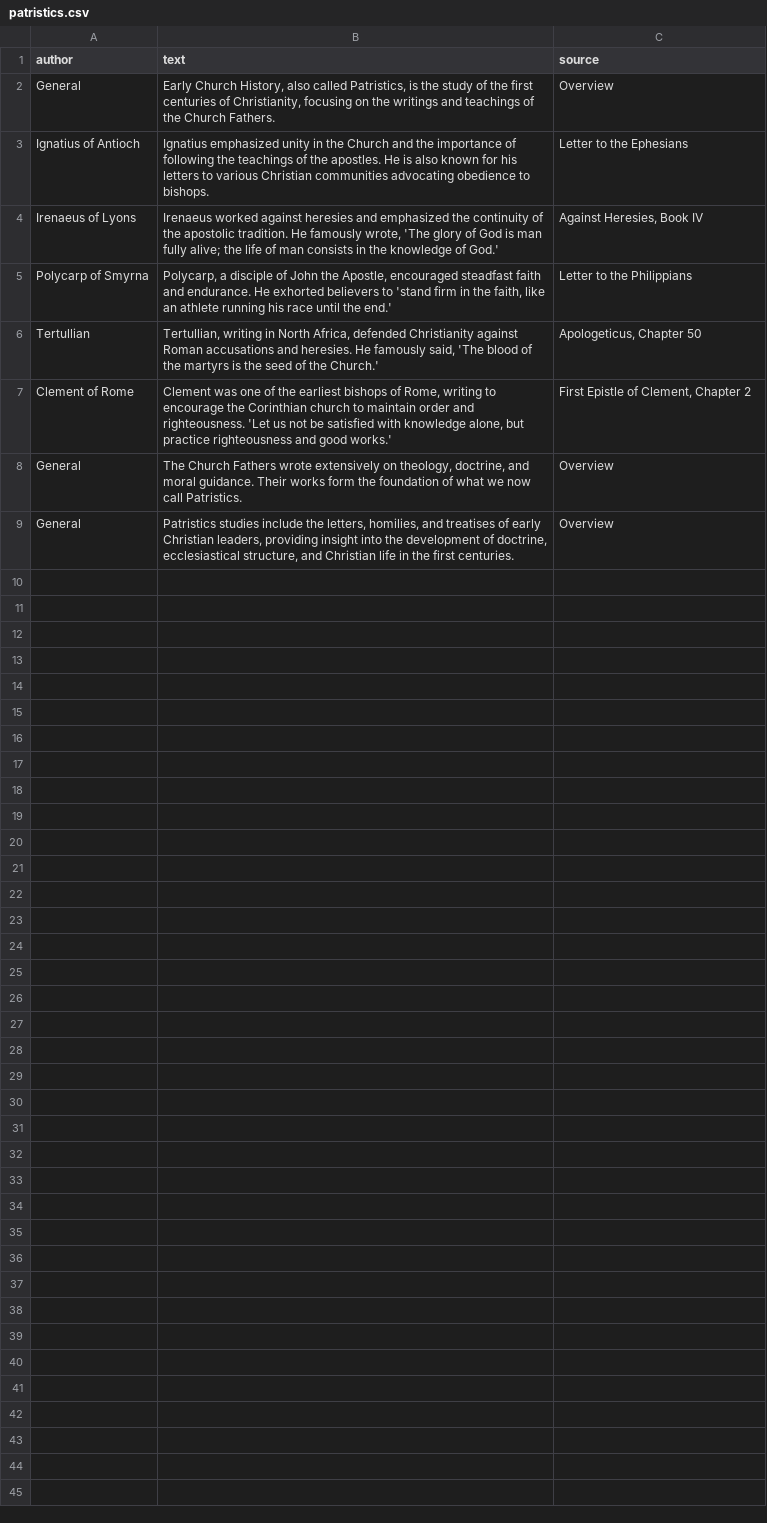
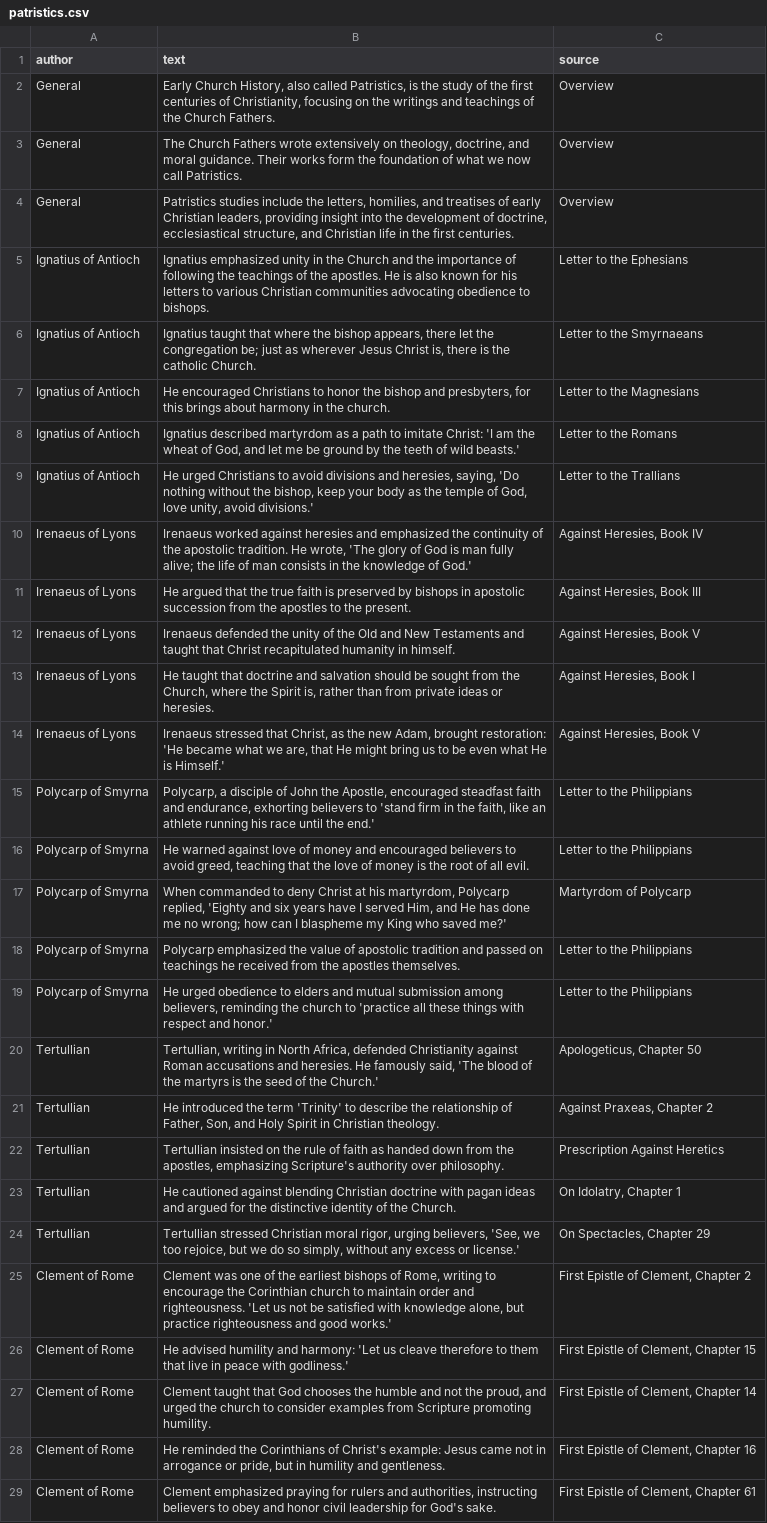
Before and after one commit to resenaros/my-patristics-rag, a CSV file: patristics.csv, drawn as a sheet; removed rows and columns are numbered as before the commit, all else as after; the diff names each change by its address in the sheet, - before the commit and + after, or states it on an @@ line.

Commit message:
feat: update prompt for concise LLM answers and expand church fathers CSV
- Modified prompt template to instruct LLM to answer in 2-3 concise sentences with essential info only
- Expanded patristics.csv to include 5 informative entries per major Church Father for richer RAG context

```diff
--- a/patristics.csv
+++ b/patristics.csv
-row 4: Irenaeus of Lyons | Irenaeus worked against heresies and emphasized the continuity of the apostolic tradition. He famously wrote, 'The glory of God is man fully alive; the life of man consists in the knowledge of God.' | Against Heresies, Book IV
-row 5: Polycarp of Smyrna | Polycarp, a disciple of John the Apostle, encouraged steadfast faith and endurance. He exhorted believers to 'stand firm in the faith, like an athlete running his race until the end.' | Letter to the Philippians
@@ row 3 moved to row 5: Ignatius of Antioch @@
+row 6: Ignatius of Antioch | Ignatius taught that where the bishop appears, there let the congregation be; just as wherever Jesus Christ is, there is the catholic Church. | Letter to the Smyrnaeans
+row 7: Ignatius of Antioch | He encouraged Christians to honor the bishop and presbyters, for this brings about harmony in the church. | Letter to the Magnesians
+row 8: Ignatius of Antioch | Ignatius described martyrdom as a path to imitate Christ: 'I am the wheat of God, and let me be ground by the teeth of wild beasts.' | Letter to the Romans
+row 9: Ignatius of Antioch | He urged Christians to avoid divisions and heresies, saying, 'Do nothing without the bishop, keep your body as the temple of God, love unity, avoid divisions.' | Letter to the Trallians
+row 10: Irenaeus of Lyons | Irenaeus worked against heresies and emphasized the continuity of the apostolic tradition. He wrote, 'The glory of God is man fully alive; the life of man consists in the knowledge of God.' | Against Heresies, Book IV
+row 11: Irenaeus of Lyons | He argued that the true faith is preserved by bishops in apostolic succession from the apostles to the present. | Against Heresies, Book III
+row 12: Irenaeus of Lyons | Irenaeus defended the unity of the Old and New Testaments and taught that Christ recapitulated humanity in himself. | Against Heresies, Book V
+row 13: Irenaeus of Lyons | He taught that doctrine and salvation should be sought from the Church, where the Spirit is, rather than from private ideas or heresies. | Against Heresies, Book I
+row 14: Irenaeus of Lyons | Irenaeus stressed that Christ, as the new Adam, brought restoration: 'He became what we are, that He might bring us to be even what He is Himself.' | Against Heresies, Book V
+row 15: Polycarp of Smyrna | Polycarp, a disciple of John the Apostle, encouraged steadfast faith and endurance, exhorting believers to 'stand firm in the faith, like an athlete running his race until the end.' | Letter to the Philippians
+row 16: Polycarp of Smyrna | He warned against love of money and encouraged believers to avoid greed, teaching that the love of money is the root of all evil. | Letter to the Philippians
+row 17: Polycarp of Smyrna | When commanded to deny Christ at his martyrdom, Polycarp replied, 'Eighty and six years have I served Him, and He has done me no wrong; how can I blaspheme my King who saved me?' | Martyrdom of Polycarp
+row 18: Polycarp of Smyrna | Polycarp emphasized the value of apostolic tradition and passed on teachings he received from the apostles themselves. | Letter to the Philippians
+row 19: Polycarp of Smyrna | He urged obedience to elders and mutual submission among believers, reminding the church to 'practice all these things with respect and honor.' | Letter to the Philippians
@@ row 6 moved to row 20: Tertullian @@
+row 21: Tertullian | He introduced the term 'Trinity' to describe the relationship of Father, Son, and Holy Spirit in Christian theology. | Against Praxeas, Chapter 2
+row 22: Tertullian | Tertullian insisted on the rule of faith as handed down from the apostles, emphasizing Scripture's authority over philosophy. | Prescription Against Heretics
+row 23: Tertullian | He cautioned against blending Christian doctrine with pagan ideas and argued for the distinctive identity of the Church. | On Idolatry, Chapter 1
+row 24: Tertullian | Tertullian stressed Christian moral rigor, urging believers, 'See, we too rejoice, but we do so simply, without any excess or license.' | On Spectacles, Chapter 29
@@ row 7 moved to row 25: Clement of Rome @@
+row 26: Clement of Rome | He advised humility and harmony: 'Let us cleave therefore to them that live in peace with godliness.' | First Epistle of Clement, Chapter 15
+row 27: Clement of Rome | Clement taught that God chooses the humble and not the proud, and urged the church to consider examples from Scripture promoting humility. | First Epistle of Clement, Chapter 14
+row 28: Clement of Rome | He reminded the Corinthians of Christ's example: Jesus came not in arrogance or pride, but in humility and gentleness. | First Epistle of Clement, Chapter 16
+row 29: Clement of Rome | Clement emphasized praying for rulers and authorities, instructing believers to obey and honor civil leadership for God's sake. | First Epistle of Clement, Chapter 61
```
Also changed, not shown: 1 other file.
